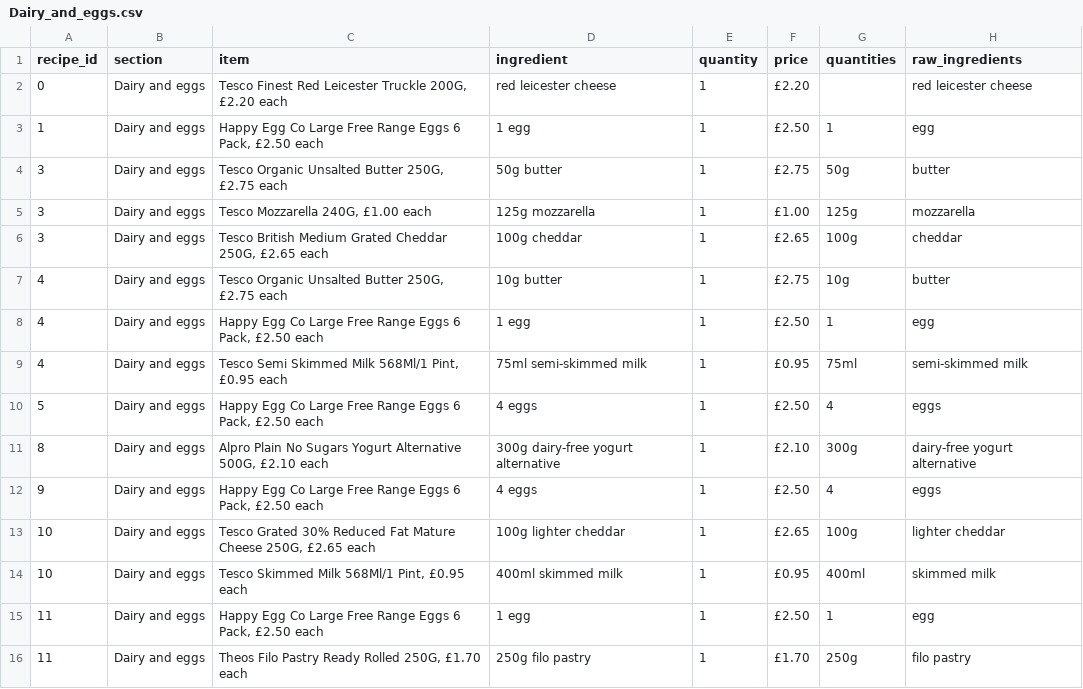
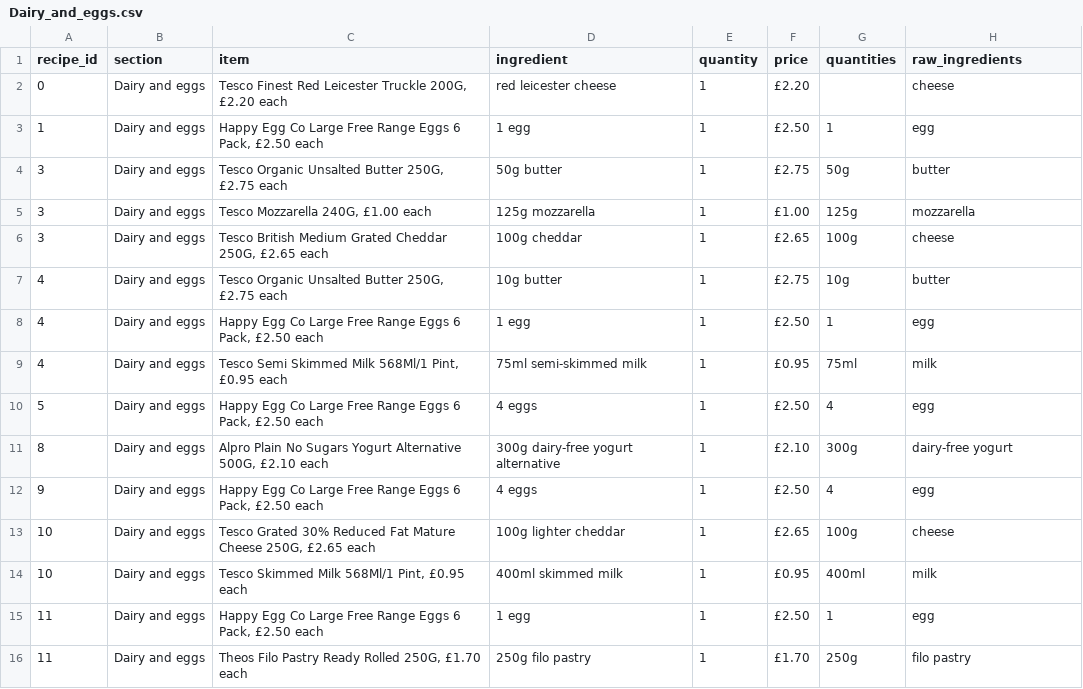
Before and after one commit to camdobbie/RecipeRecommend, a CSV file: Categories_Ingredients/Dairy_and_eggs.csv, drawn as a sheet; only a part is shown; the diff covers the shown part only.

Commit message:
updated raw_ingredients for the 2 categorical files
Dairy and eggs (updated)
Pasta rice and beans (updated)

```diff
--- a/Categories_Ingredients/Dairy_and_eggs.csv
+++ b/Categories_Ingredients/Dairy_and_eggs.csv
@@ -1,3 +1,3 @@
 recipe_id,section,item,ingredient,quantity,price,quantities,raw_ingredients
-0,Dairy and eggs,"Tesco Finest Red Leicester Truckle 200G, £2.20 each",red leicester cheese,1,£2.20,,red leicester cheese
+0,Dairy and eggs,"Tesco Finest Red Leicester Truckle 200G, £2.20 each",red leicester cheese,1,£2.20,, cheese
 1,Dairy and eggs,"Happy Egg Co Large Free Range Eggs 6 Pack, £2.50 each",1 egg,1,£2.50,1,egg
@@ -5,11 +5,11 @@
 3,Dairy and eggs,"Tesco Mozzarella 240G, £1.00 each",125g mozzarella,1,£1.00,125g,mozzarella
-3,Dairy and eggs,"Tesco British Medium Grated Cheddar 250G, £2.65 each",100g cheddar,1,£2.65,100g,cheddar
+3,Dairy and eggs,"Tesco British Medium Grated Cheddar 250G, £2.65 each",100g cheddar,1,£2.65,100g,cheese
 4,Dairy and eggs,"Tesco Organic Unsalted Butter 250G, £2.75 each",10g butter,1,£2.75,10g,butter
 4,Dairy and eggs,"Happy Egg Co Large Free Range Eggs 6 Pack, £2.50 each",1 egg,1,£2.50,1,egg
-4,Dairy and eggs,"Tesco Semi Skimmed Milk 568Ml/1 Pint, £0.95 each",75ml semi-skimmed milk,1,£0.95,75ml,semi-skimmed milk
-5,Dairy and eggs,"Happy Egg Co Large Free Range Eggs 6 Pack, £2.50 each",4 eggs,1,£2.50,4,eggs
-8,Dairy and eggs,"Alpro Plain No Sugars Yogurt Alternative 500G, £2.10 each",300g dairy-free yogurt alternative,1,£2.10,300g,dairy-free yogurt alternative
-9,Dairy and eggs,"Happy Egg Co Large Free Range Eggs 6 Pack, £2.50 each",4 eggs,1,£2.50,4,eggs
-10,Dairy and eggs,"Tesco Grated 30% Reduced Fat Mature Cheese 250G, £2.65 each",100g lighter cheddar,1,£2.65,100g,lighter cheddar
-10,Dairy and eggs,"Tesco Skimmed Milk 568Ml/1 Pint, £0.95 each",400ml skimmed milk,1,£0.95,400ml,skimmed milk
+4,Dairy and eggs,"Tesco Semi Skimmed Milk 568Ml/1 Pint, £0.95 each",75ml semi-skimmed milk,1,£0.95,75ml,milk
+5,Dairy and eggs,"Happy Egg Co Large Free Range Eggs 6 Pack, £2.50 each",4 eggs,1,£2.50,4,egg
+8,Dairy and eggs,"Alpro Plain No Sugars Yogurt Alternative 500G, £2.10 each",300g dairy-free yogurt alternative,1,£2.10,300g,dairy-free yogurt
+9,Dairy and eggs,"Happy Egg Co Large Free Range Eggs 6 Pack, £2.50 each",4 eggs,1,£2.50,4,egg
+10,Dairy and eggs,"Tesco Grated 30% Reduced Fat Mature Cheese 250G, £2.65 each",100g lighter cheddar,1,£2.65,100g,cheese
+10,Dairy and eggs,"Tesco Skimmed Milk 568Ml/1 Pint, £0.95 each",400ml skimmed milk,1,£0.95,400ml,milk
 11,Dairy and eggs,"Happy Egg Co Large Free Range Eggs 6 Pack, £2.50 each",1 egg,1,£2.50,1,egg
```
Also changed, not shown: 84 edited cells elsewhere in this file, Categories_Ingredients/Pasta_rice_and_beans.csv.
